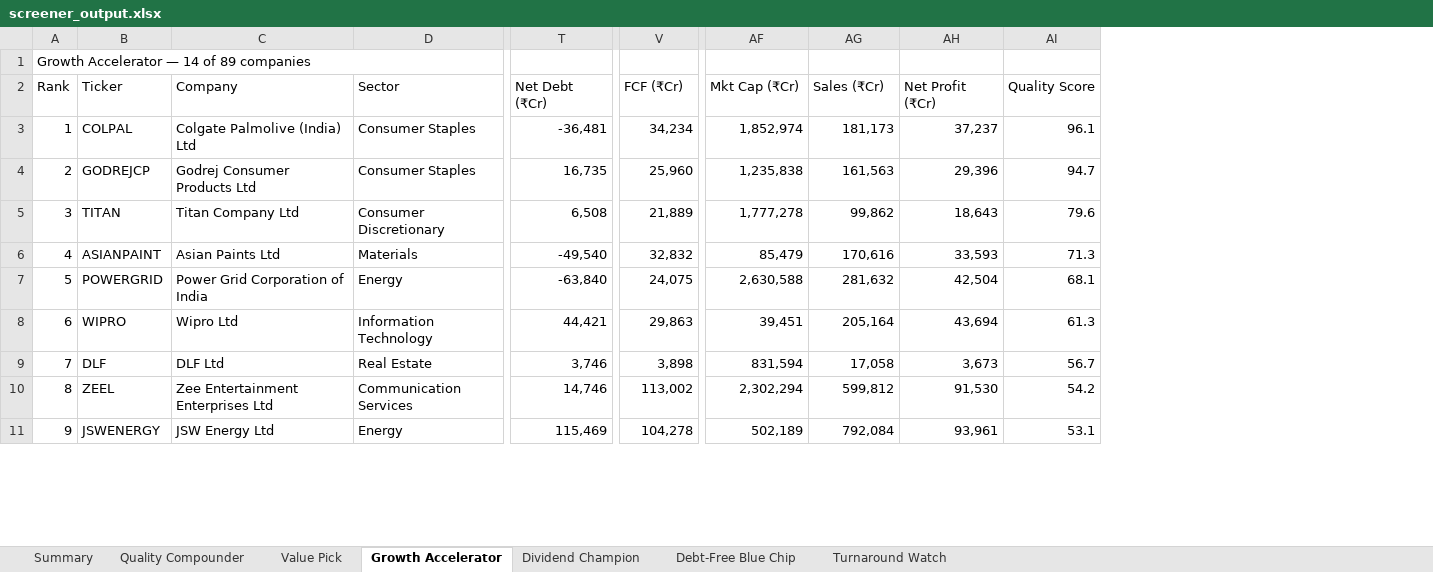
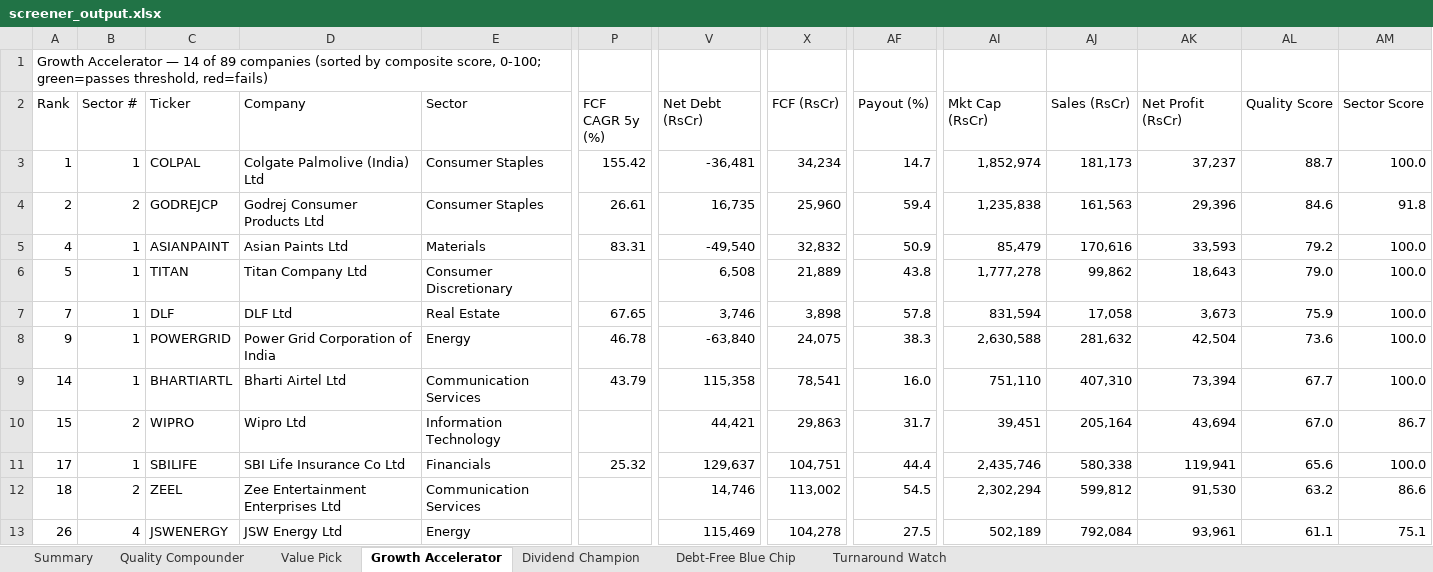
Before and after one commit to mattperrymatt45-pixel/nifty100, an Excel workbook: output/screener_output.xlsx, sheet Growth Accelerator, drawn as a sheet; only a part is shown, gaps mark what is left out; values as stored, in another font and other column widths than the file's, no cell formats; conditional formats not drawn; removed rows and columns are numbered as before the commit, all else as after; rows hold the shown columns only; the diff covers the shown part only; the diff names each change by its address in the sheet, - before the commit and + after, or states it on an @@ line.

Commit message:
[Sprint3-Day17] feat: composite quality score 0-100 with P10/P90 winsorisation, sector-relative scoring, green/red threshold-colored screener_output.xlsx

```diff
--- a/output/screener_output.xlsx (sheet Growth Accelerator)
+++ b/output/screener_output.xlsx (sheet Growth Accelerator)
+column B (Sector #), rows 3-7: 1 | 2 | 1 | 1 | 1; rows 12-13: 2 | 4
+column P (FCF CAGR 5y (%)), rows 3-7: 155.42 | 26.61 | 83.31 |  | 67.65
+column AF (Payout (%)), rows 3-7: 14.7 | 59.4 | 50.9 | 43.8 | 57.8; rows 12-13: 54.5 | 27.5
+column AM (Sector Score), rows 3-7: 100.0 | 91.8 | 100.0 | 100.0 | 100.0; rows 12-13: 86.6 | 75.1
-A1 (Rank): …89 companies
+A1 (Rank): …89 companies (sorted by composite score, 0-100; green=passes threshold, red=fails)
-A1:J1 merged
+A1:L1 merged
-V2: Net Debt (₹Cr)
+V2: Net Debt (RsCr)
-X2: FCF (₹Cr)
+X2: FCF (RsCr)
-AI2: Mkt Cap (₹Cr)
+AI2: Mkt Cap (RsCr)
-AJ2: Sales (₹Cr)
+AJ2: Sales (RsCr)
-AK2: Net Profit (₹Cr)
+AK2: Net Profit (RsCr)
-AL3 (Quality Score): 96.1
+AL3 (Quality Score): 88.7
-AL4 (Quality Score): 94.7
+AL4 (Quality Score): 84.6
-row 5: 3 | TITAN | Titan Company Ltd | Consumer Discretionary | 6,508 | 21,889 | 1,777,278 | 99,862 | 18,643 | 79.6
-AL5 (Quality Score): 71.3
+AL5 (Quality Score): 79.2
-C6 (Ticker): POWERGRID
+C6 (Ticker): TITAN
-D6 (Company): Power Grid Corporation of India
+D6 (Company): Titan Company Ltd
-E6 (Sector): Energy
+E6 (Sector): Consumer Discretionary
-V6 (Net Debt (RsCr)): -63,840
+V6 (Net Debt (RsCr)): 6,508
-X6 (FCF (RsCr)): 24,075
+X6 (FCF (RsCr)): 21,889
-AI6 (Mkt Cap (RsCr)): 2,630,588
+AI6 (Mkt Cap (RsCr)): 1,777,278
-AJ6 (Sales (RsCr)): 281,632
+AJ6 (Sales (RsCr)): 99,862
-AK6 (Net Profit (RsCr)): 42,504
+AK6 (Net Profit (RsCr)): 18,643
-AL6 (Quality Score): 68.1
+AL6 (Quality Score): 79.0
-row 8: 6 | WIPRO | Wipro Ltd | Information Technology | 44,421 | 29,863 | 39,451 | 205,164 | 43,694 | 61.3
-AL7 (Quality Score): 56.7
+AL7 (Quality Score): 75.9
+row 8: 9 | 1 | POWERGRID | Power Grid Corporation of India | Energy | 46.78 | -63,840 | 24,075 | 38.3 | 2,630,588 | 281,632 | 42,504 | 73.6 | 100.0
+row 9: 14 | 1 | BHARTIARTL | Bharti Airtel Ltd | Communication Services | 43.79 | 115,358 | 78,541 | 16.0 | 751,110 | 407,310 | 73,394 | 67.7 | 100.0
+row 10: 15 | 2 | WIPRO | Wipro Ltd | Information Technology |  | 44,421 | 29,863 | 31.7 | 39,451 | 205,164 | 43,694 | 67.0 | 86.7
+row 11: 17 | 1 | SBILIFE | SBI Life Insurance Co Ltd | Financials | 25.32 | 129,637 | 104,751 | 44.4 | 2,435,746 | 580,338 | 119,941 | 65.6 | 100.0
-A12 (Rank): 8
+A12 (Rank): 18
-AL12 (Quality Score): 54.2
+AL12 (Quality Score): 63.2
-A13 (Rank): 9
+A13 (Rank): 26
-AL13 (Quality Score): 53.1
+AL13 (Quality Score): 61.1
```
Also changed, not shown: 2 removed rows and 27 edited cells elsewhere in this sheet, sheet Dividend Champion, sheet Quality Compounder, sheet Turnaround Watch, sheet Debt-Free Blue Chip, sheet Value Pick, cell formats, 8 other files.
